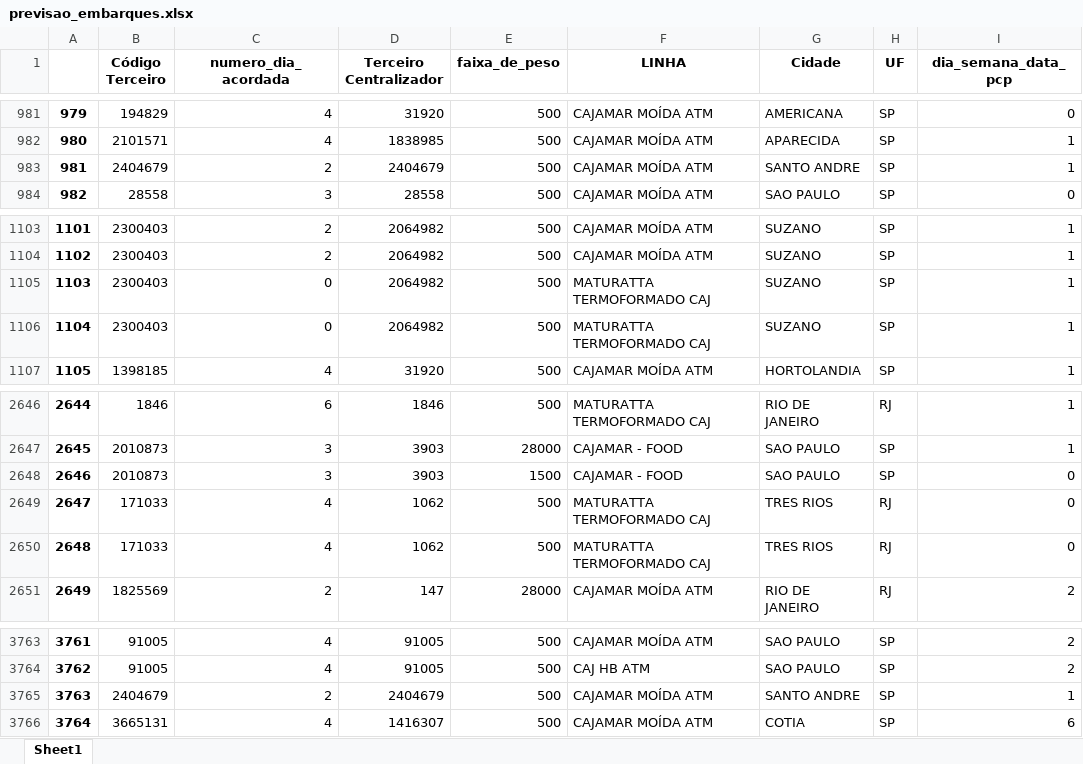
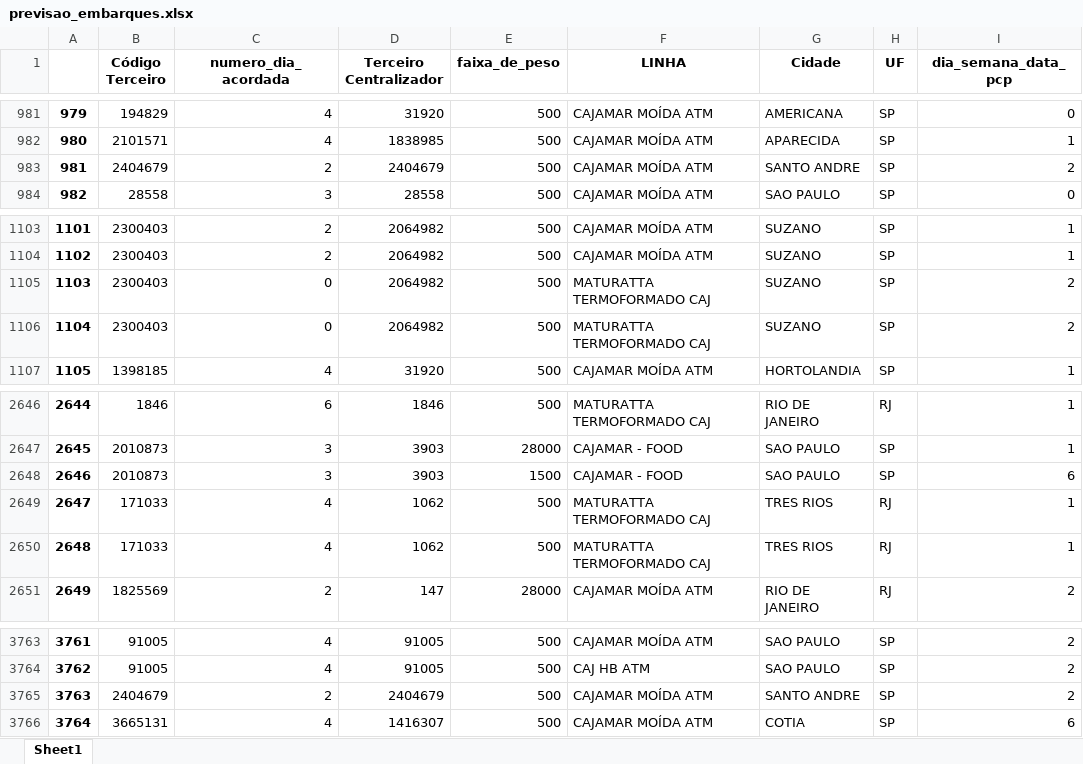
Before and after one commit to saveasgabriel/predizer-embarques-python, an Excel workbook: previsoes/previsao_embarques.xlsx, sheet Sheet1, drawn as a sheet; only a part is shown, gaps mark what is left out; values as stored, in another font and other column widths than the file's, no borders; the diff names each change by its address in the sheet, - before the commit and + after, or states it on an @@ line.

```diff
--- a/previsoes/previsao_embarques.xlsx (sheet Sheet1)
+++ b/previsoes/previsao_embarques.xlsx (sheet Sheet1)
-I983 (dia_semana_data_pcp): 1
+I983 (dia_semana_data_pcp): 2
-I1105:I1106 (dia_semana_data_pcp): 1
+I1105:I1106 (dia_semana_data_pcp): 2
-I2648 (dia_semana_data_pcp): 0
+I2648 (dia_semana_data_pcp): 6
-I2649:I2650 (dia_semana_data_pcp): 0
+I2649:I2650 (dia_semana_data_pcp): 1
-I3765 (dia_semana_data_pcp): 1
+I3765 (dia_semana_data_pcp): 2
```
Also changed, not shown: 22 other files.
